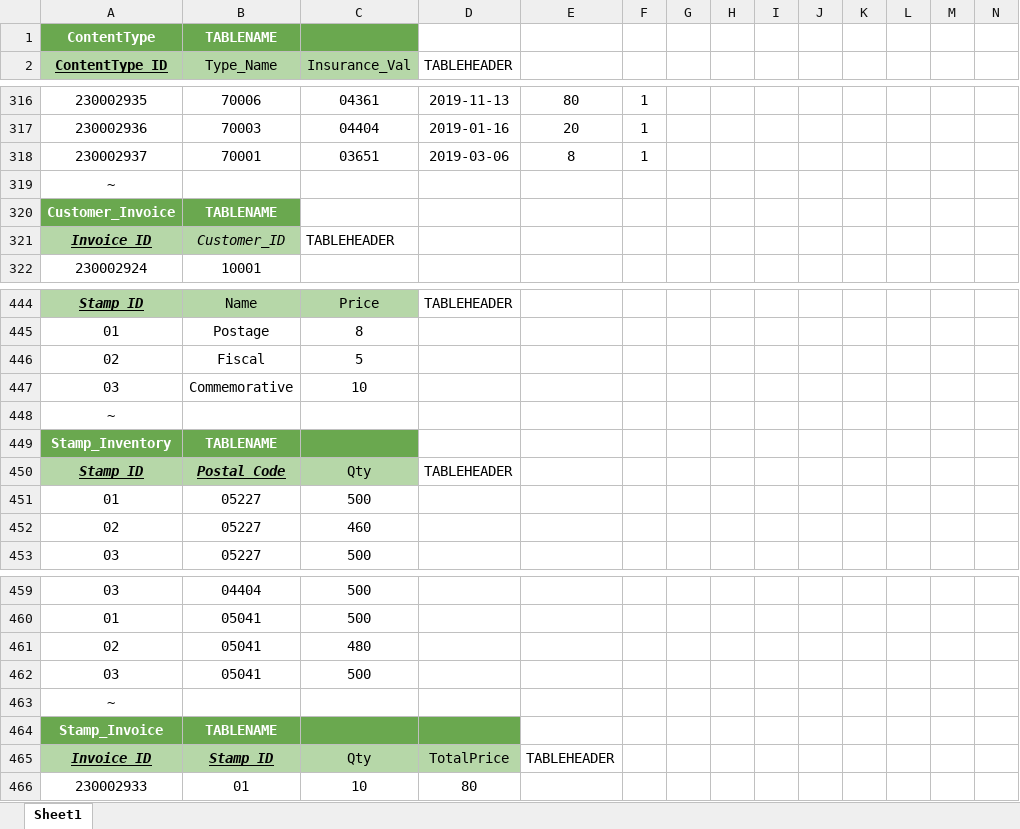
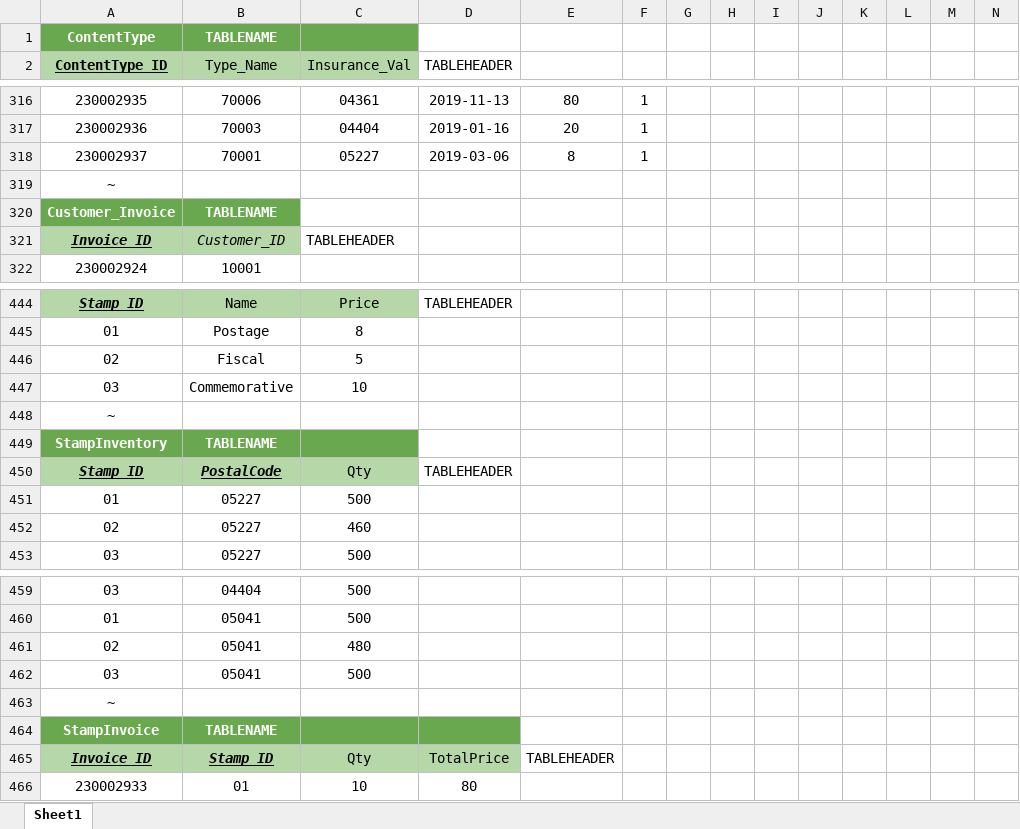
Before and after one commit to Sohaib-Akhtar/Pakistan-Post-v2, an Excel workbook: data.xlsx, sheet Sheet1, drawn as a sheet; only a part is shown, gaps mark what is left out; values as stored, in another font and other column widths than the file's, no borders; charts and pictures not drawn; the diff names each change by its address in the sheet, - before the commit and + after, or states it on an @@ line.

```diff
--- a/data.xlsx (sheet Sheet1)
+++ b/data.xlsx (sheet Sheet1)
-C318 (Insurance_Val): 03651
+C318 (Insurance_Val): 05227
-A449 (ContentType_ID): Stamp_Inventory
+A449 (ContentType_ID): StampInventory
-B450 (Type_Name): Postal Code
+B450 (Type_Name): PostalCode
-A464 (ContentType_ID): Stamp_Invoice
+A464 (ContentType_ID): StampInvoice
```
Also changed, not shown: 2 other files.
